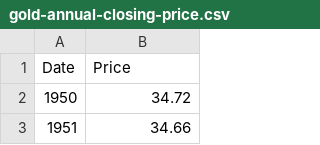
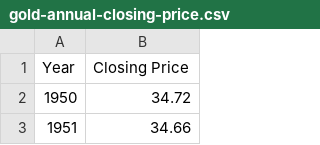
Before and after one commit to bdi475/datasets, a CSV file: gold-annual-closing-price.csv, drawn as a sheet; only a part is shown; removed rows and columns are numbered as before the commit, all else as after; the diff names each change by its address in the sheet, - before the commit and + after, or states it on an @@ line.

Commit message:
Add files via upload

```diff
--- a/gold-annual-closing-price.csv
+++ b/gold-annual-closing-price.csv
-row 1: Date | Price
+row 1: Year | Closing Price
```
